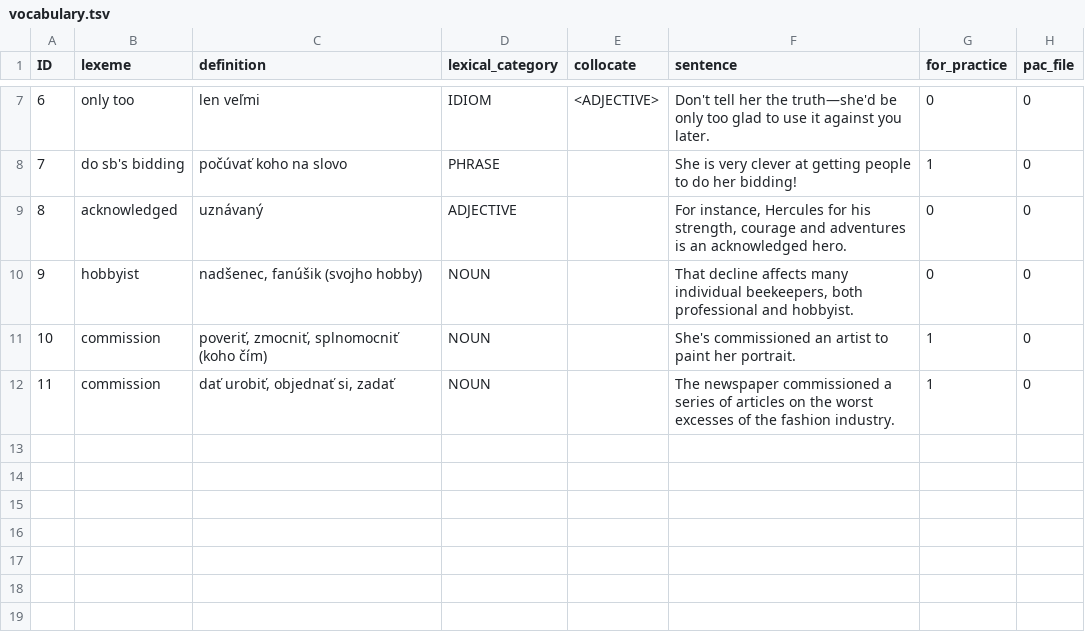
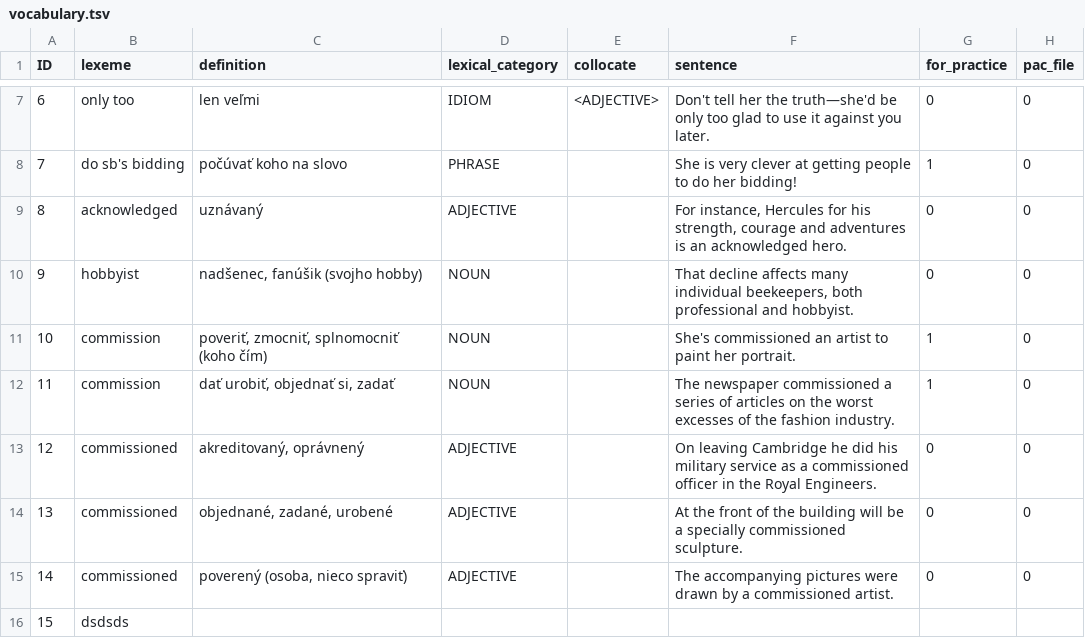
Before and after one commit to FilipMojto/CusVoc, a TSV file: data/exports/vocabulary.tsv, drawn as a sheet; only a part is shown, gaps mark what is left out; the diff names each change by its address in the sheet, - before the commit and + after, or states it on an @@ line.

```diff
--- a/data/exports/vocabulary.tsv
+++ b/data/exports/vocabulary.tsv
+row 13: 12 | commissioned | akreditovaný, oprávnený | ADJECTIVE |  | On leaving Cambridge he did his military service as a commissioned officer in the Royal Engineers. | 0 | 0
+row 14: 13 | commissioned | objednané, zadané, urobené | ADJECTIVE |  | At the front of the building will be a specially commissioned sculpture. | 0 | 0
+row 15: 14 | commissioned | poverený (osoba, nieco spraviť) | ADJECTIVE |  | The accompanying pictures were drawn by a commissioned artist. | 0 | 0
+row 16: 15 | dsdsds
```
Also changed, not shown: 14 other files.
